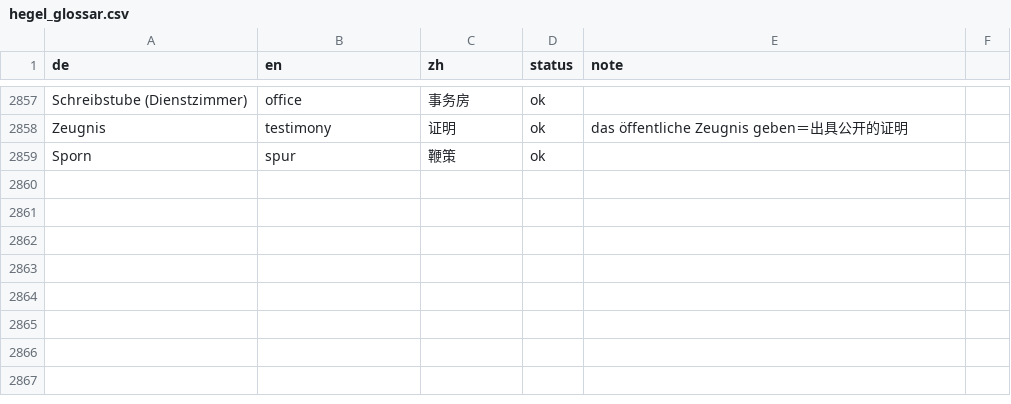
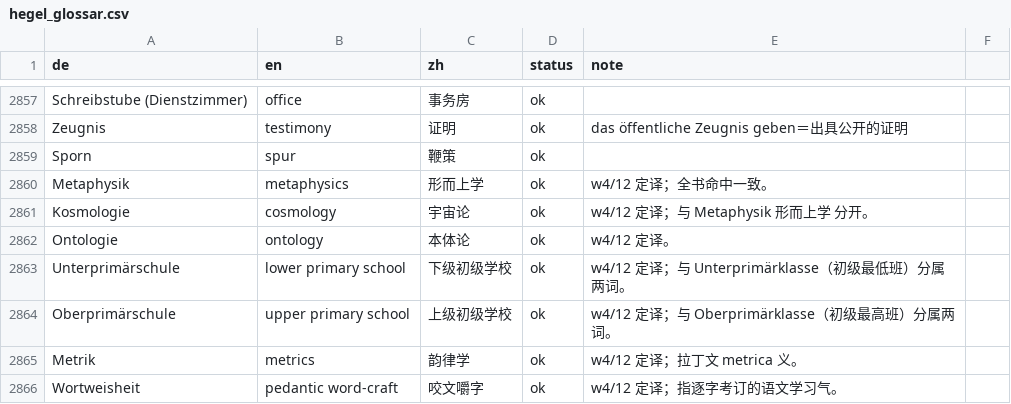
Before and after one commit to selfish-sin/read-hegel, a CSV file: glossary/hegel_glossar.csv, drawn as a sheet; only a part is shown, gaps mark what is left out.

```diff
--- a/glossary/hegel_glossar.csv
+++ b/glossary/hegel_glossar.csv
@@ -2859 +2859,8 @@ Zeugnis,testimony,证明,ok,das öffentliche Zeugnis geben＝出具公开的证
 Sporn,spur,鞭策,ok
+Metaphysik,metaphysics,形而上学,ok,w4/12 定译；全书命中一致。
+Kosmologie,cosmology,宇宙论,ok,w4/12 定译；与 Metaphysik 形而上学 分开。
+Ontologie,ontology,本体论,ok,w4/12 定译。
+Unterprimärschule,lower primary school,下级初级学校,ok,w4/12 定译；与 Unterprimärklasse（初级最低班）分属两词。
+Oberprimärschule,upper primary school,上级初级学校,ok,w4/12 定译；与 Oberprimärklasse（初级最高班）分属两词。
+Metrik,metrics,韵律学,ok,w4/12 定译；拉丁文 metrica 义。
+Wortweisheit,pedantic word-craft,咬文嚼字,ok,w4/12 定译；指逐字考订的语文学习气。
```
Also changed, not shown: 17 other files.
